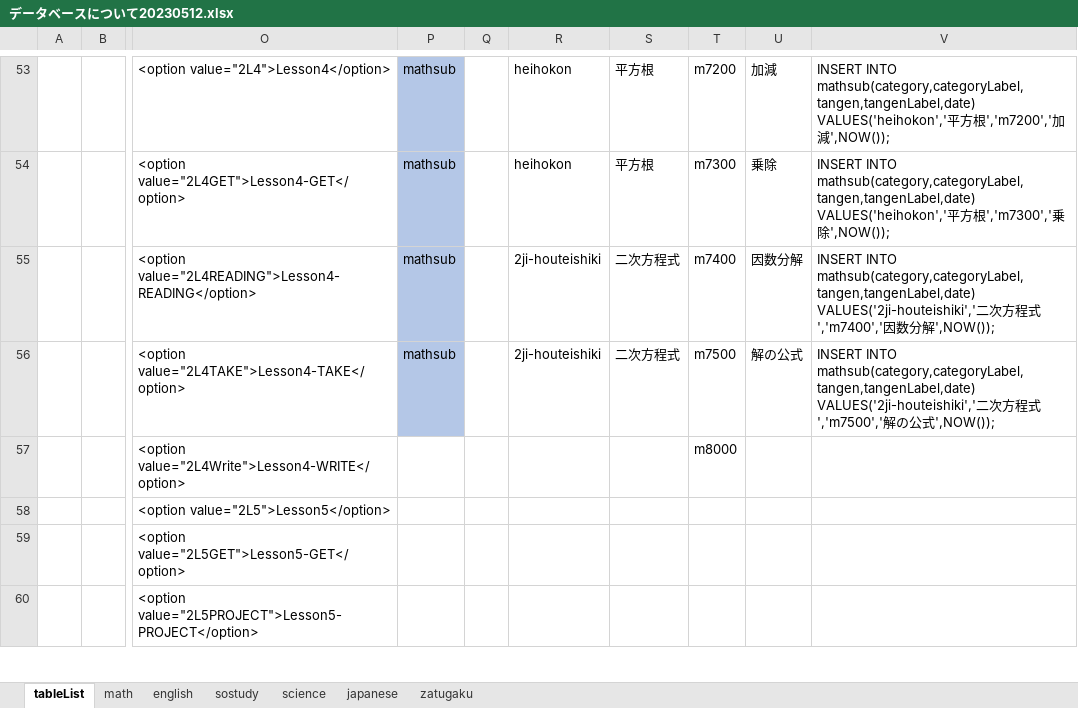
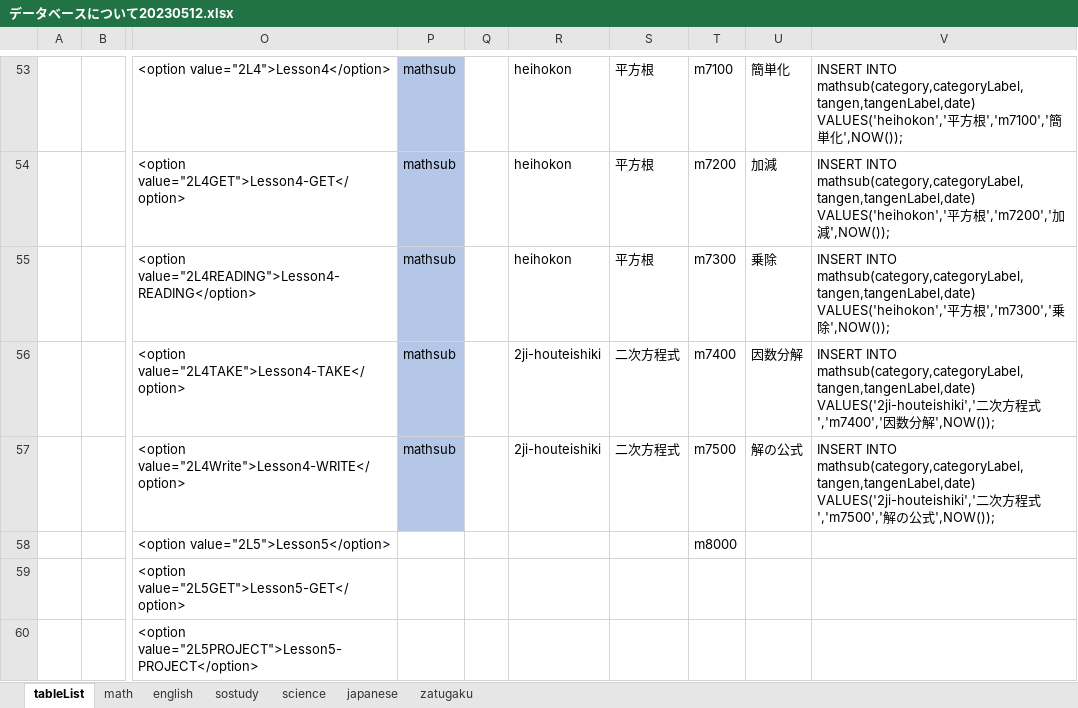
Before and after one commit to nekonendo/GithubMondo, an Excel workbook: public/databases/データベースについて20230512.xlsx, sheet tableList, drawn as a sheet; only a part is shown, gaps mark what is left out; values as stored, in another font and other column widths than the file's, no borders; the diff covers the shown part only; the diff names each change by its address in the sheet, - before the commit and + after, or states it on an @@ line.

```diff
--- a/public/databases/データベースについて20230512.xlsx (sheet tableList)
+++ b/public/databases/データベースについて20230512.xlsx (sheet tableList)
-T53: m7200
+T53: m7100
-U53: 加減
+U53: 簡単化
-V53: …方根','m7200','加減',NOW());
+V53: …方根','m7100','簡単化',NOW());
-T54: m7300
+T54: m7200
-U54: 乗除
+U54: 加減
-V54: …方根','m7300','乗除',NOW());
+V54: …方根','m7200','加減',NOW());
-R55: 2ji-houteishiki
+R55: heihokon
-S55: 二次方程式
+S55: 平方根
-T55: m7400
+T55: m7300
-U55: 因数分解
+U55: 乗除
-V55: …INTO mathsub(category,categoryLabel,tangen,tangenLabel,date) VALUES('2ji-houteishiki','二次方程式','m7400','因数分解',NOW());
+V55: …INTO mathsub(category,categoryLabel,tangen,tangenLabel,date) VALUES('heihokon','平方根','m7300','乗除',NOW());
-T56: m7500
+T56: m7400
-U56: 解の公式
+U56: 因数分解
-V56: …程式','m7500','解の公式',NOW());
+V56: …程式','m7400','因数分解',NOW());
-P57: (empty)
+P57: mathsub
-P57 fill: none
+P57 fill: #B4C7E7
-R57: (empty)
+R57: 2ji-houteishiki
-S57: (empty)
+S57: 二次方程式
-T57: m8000
+T57: m7500
-U57: (empty)
+U57: 解の公式
-V57: (empty)
+V57: INSERT INTO mathsub(category,categoryLabel,tangen,tangenLabel,date) VALUES('2ji-houteishiki','二次方程式','m7500','解の公式',NOW());
-T58: (empty)
+T58: m8000
```
Also changed, not shown: 60 edited cells elsewhere in this sheet, sheet english, 9 other files.
